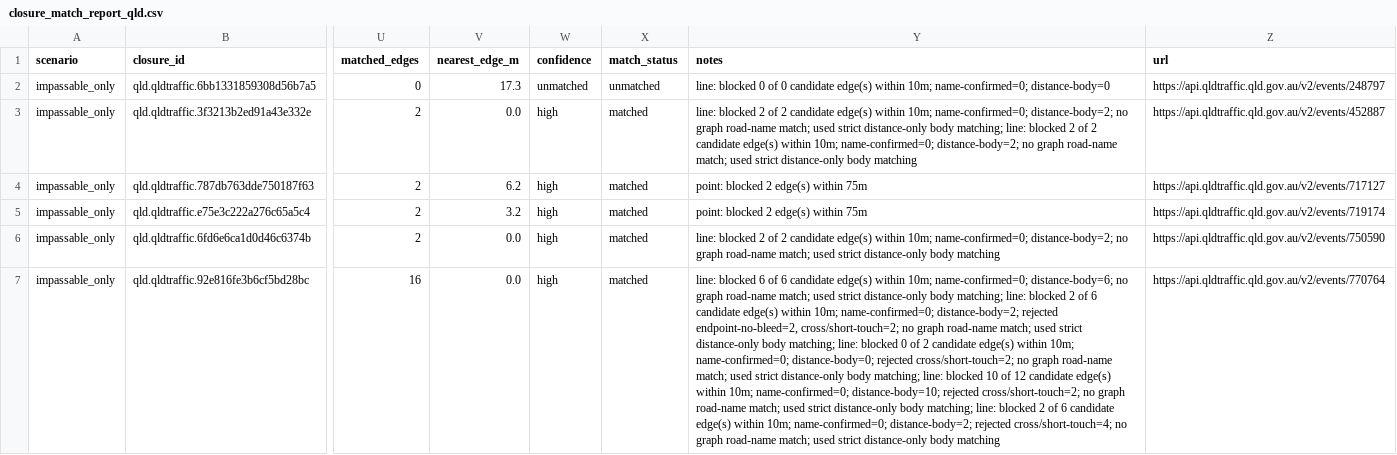
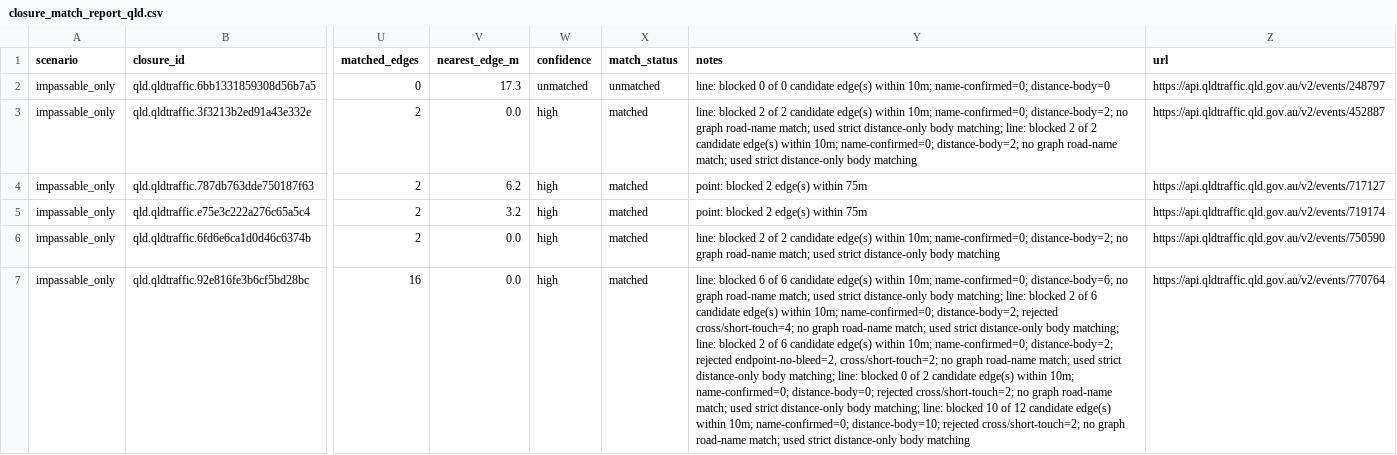
Before and after one commit to gowlettluke/qld_only_isolation, a CSV file: out_isolation_current/closure_match_report_qld.csv, drawn as a sheet; only a part is shown, gaps mark what is left out; the diff covers the shown part only; the diff names each change by its address in the sheet, - before the commit and + after, or states it on an @@ line.

```diff
--- a/out_isolation_current/closure_match_report_qld.csv
+++ b/out_isolation_current/closure_match_report_qld.csv
-Y7 (notes): …distance-body=2; rejected endpoint-no-bleed=2, cross/short-touch=2; no graph road-name match; used strict distance-only body matching; line: blocked 0 of 2 candidate edge(s) within 10m; name-confirmed=0; distance-body=0; rejected cross/short-touch=2; no graph road-name match; used strict distance-only body matching; line: blocked 10 of 12 candidate edge(s) within 10m; name-confirmed=0; distance-body=10; rejected cross/short-touch=2; no graph road-name match; used strict distance-only body matching; line: blocked 2 of 6 candidate edge(s) within 10m; name-confirmed=0; distance-body=2; rejected cross/short-touch=4; no graph…
+Y7 (notes): …distance-body=2; rejected cross/short-touch=4; no graph road-name match; used strict distance-only body matching; line: blocked 2 of 6 candidate edge(s) within 10m; name-confirmed=0; distance-body=2; rejected endpoint-no-bleed=2, cross/short-touch=2; no graph road-name match; used strict distance-only body matching; line: blocked 0 of 2 candidate edge(s) within 10m; name-confirmed=0; distance-body=0; rejected cross/short-touch=2; no graph road-name match; used strict distance-only body matching; line: blocked 10 of 12 candidate edge(s) within 10m; name-confirmed=0; distance-body=10; rejected cross/short-touch=2; no graph…
```
Also changed, not shown: 3 edited cells elsewhere in this file, 7 other files.
